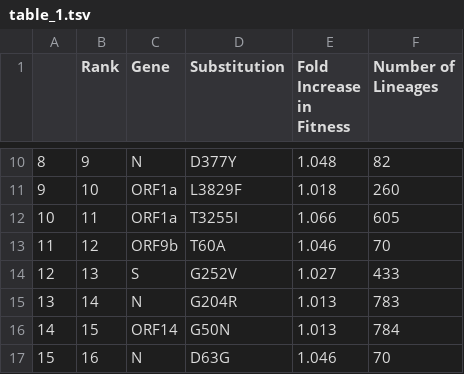
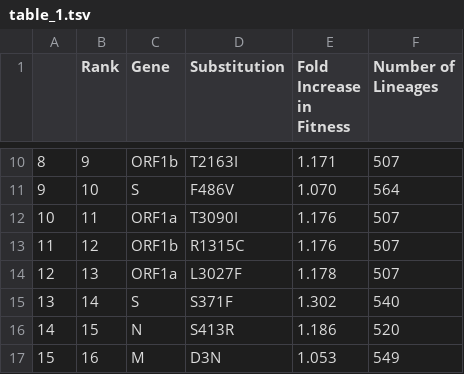
Before and after one commit to broadinstitute/pyro-cov, a TSV file: paper/table_1.tsv, drawn as a sheet; only a part is shown, gaps mark what is left out; the diff covers the shown part only.

```diff
--- a/paper/table_1.tsv
+++ b/paper/table_1.tsv
@@ -12,8 +12,8 @@ Lineages"
-8	9	N	D377Y	1.048	82
-9	10	ORF1a	L3829F	1.018	260
-10	11	ORF1a	T3255I	1.066	605
-11	12	ORF9b	T60A	1.046	70
-12	13	S	G252V	1.027	433
-13	14	N	G204R	1.013	783
-14	15	ORF14	G50N	1.013	784
-15	16	N	D63G	1.046	70
+8	9	ORF1b	T2163I	1.171	507
+9	10	S	F486V	1.070	564
+10	11	ORF1a	T3090I	1.176	507
+11	12	ORF1b	R1315C	1.176	507
+12	13	ORF1a	L3027F	1.178	507
+13	14	S	S371F	1.302	540
+14	15	N	S413R	1.186	520
+15	16	M	D3N	1.053	549
```
Also changed, not shown: 45 edited cells elsewhere in this file, 5 other files.
